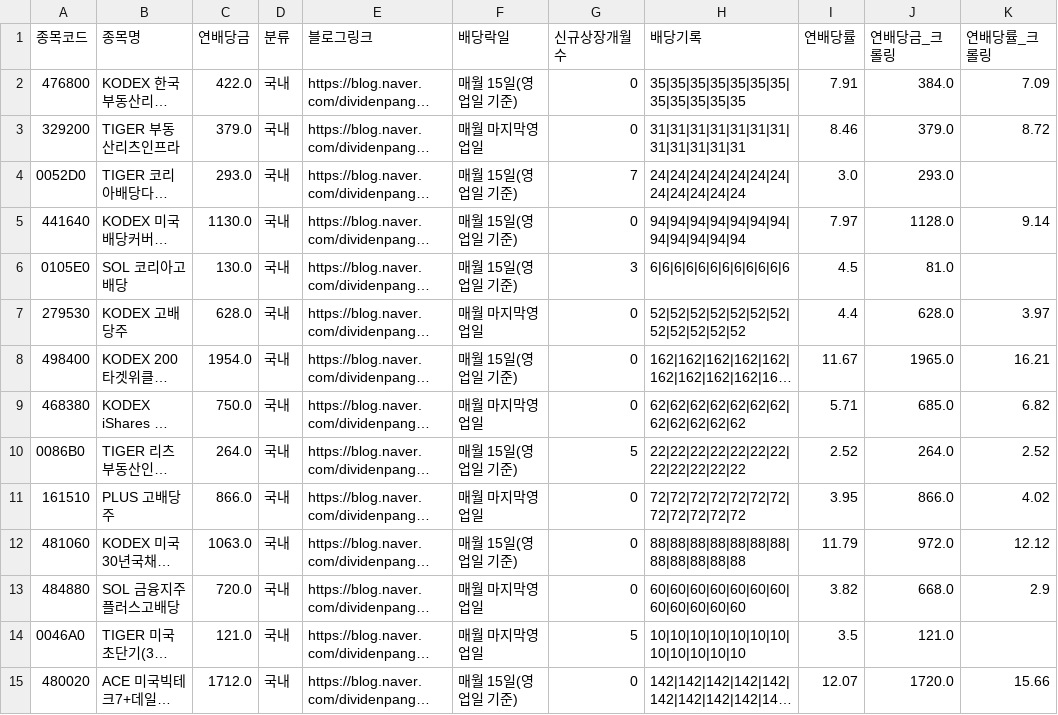
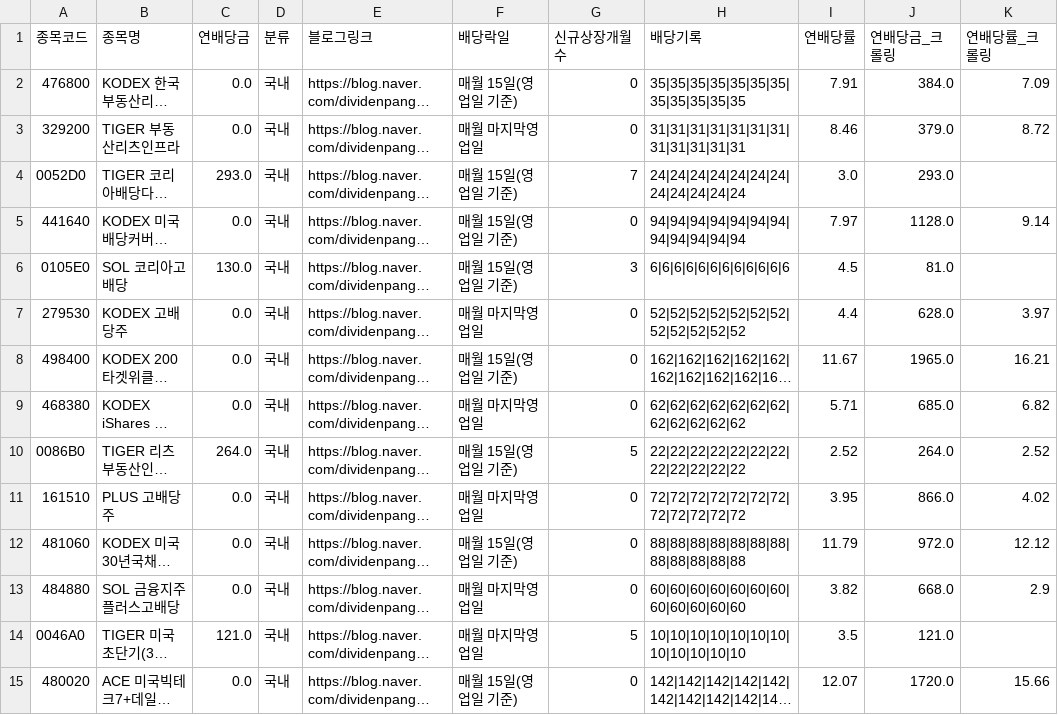
Before and after one commit to broadcast777/my-dividend-app, a CSV file: stocks.csv, drawn as a sheet; only a part is shown; long unchanged cells end in …; the diff covers the shown part only; the diff names each change by its address in the sheet, - before the commit and + after, or states it on an @@ line.

Commit message:
Update stocks.csv

```diff
--- a/stocks.csv
+++ b/stocks.csv
-C2 (연배당금): 422.0
+C2 (연배당금): 0.0
-C3 (연배당금): 379.0
+C3 (연배당금): 0.0
-C5 (연배당금): 1130.0
+C5 (연배당금): 0.0
-C7 (연배당금): 628.0
+C7 (연배당금): 0.0
-C8 (연배당금): 1954.0
+C8 (연배당금): 0.0
-C9 (연배당금): 750.0
+C9 (연배당금): 0.0
-C11 (연배당금): 866.0
+C11 (연배당금): 0.0
-C12 (연배당금): 1063.0
+C12 (연배당금): 0.0
-C13 (연배당금): 720.0
+C13 (연배당금): 0.0
-C15 (연배당금): 1712.0
+C15 (연배당금): 0.0
```
Also changed, not shown: 23 edited cells elsewhere in this file.
